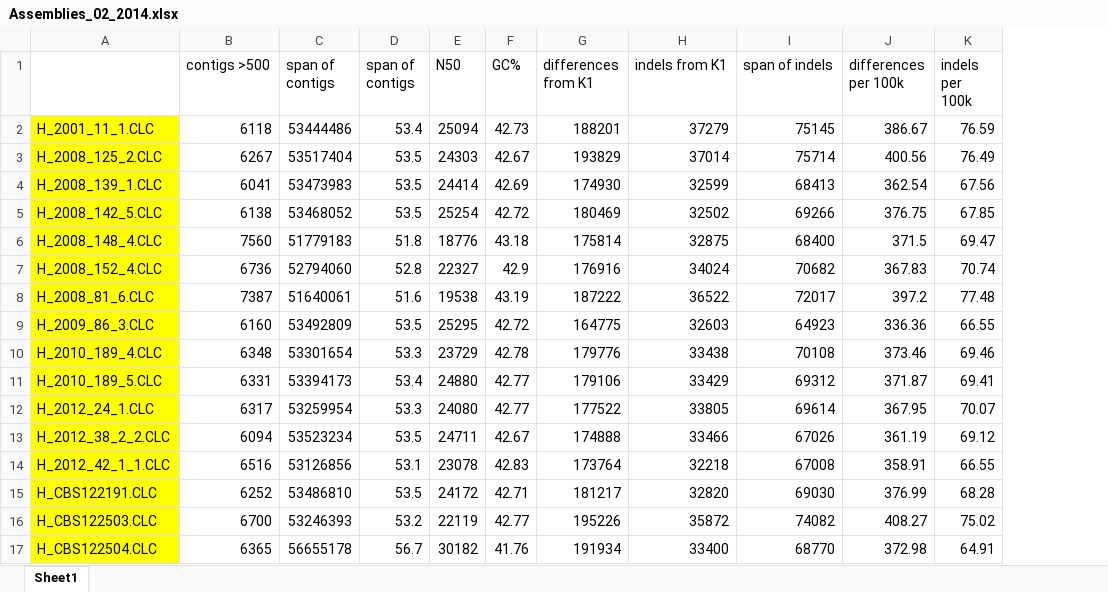
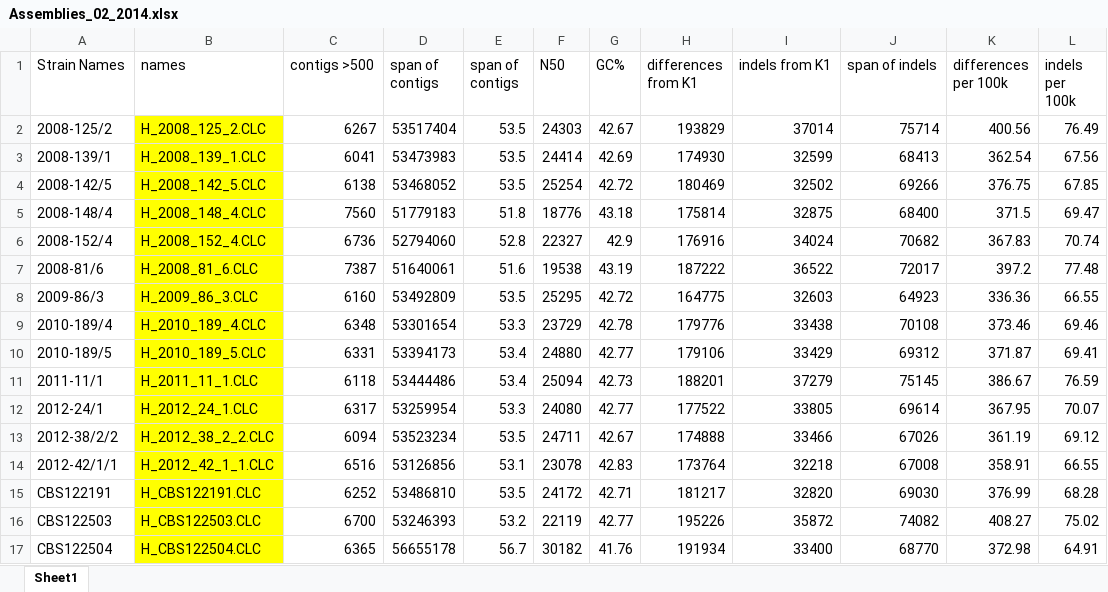
Before and after one commit to ash-dieback-crowdsource/data, an Excel workbook: ash_dieback/chalara_fraxinea/European_isolates/assembly/gDNA/Reports/Assemblies_02_2014.xlsx, sheet Sheet1, drawn as a sheet; only a part is shown; values as stored, in another font and other column widths than the file's, no borders; removed rows and columns are numbered as before the commit, all else as after; the diff names each change by its address in the sheet, - before the commit and + after, or states it on an @@ line.

Commit message:
Raw data for strains and strain names updated
Strain names updated to reflect the names submitted to The European
Nucleotide Archive (ENA).

```diff
--- a/ash_dieback/chalara_fraxinea/European_isolates/assembly/gDNA/Reports/Assemblies_02_2014.xlsx (sheet Sheet1)
+++ b/ash_dieback/chalara_fraxinea/European_isolates/assembly/gDNA/Reports/Assemblies_02_2014.xlsx (sheet Sheet1)
+column A (Strain Names), rows 2-10: 2008-125/2 | 2008-139/1 | 2008-142/5 | 2008-148/4 | 2008-152/4 | 2008-81/6 | 2009-86/3 | 2010-189/4 | 2010-189/5; rows 12-17: 2012-24/1 | 2012-38/2/2 | 2012-42/1/1 | CBS122191 | CBS122503 | CBS122504
-B1: (empty)
+B1: names
-row 2: H_2001_11_1.CLC | 6118 | 53444486 | 53.4 | 25094 | 42.73 | 188201 | 37279 | 75145 | 386.67 | 76.59
+row 11: 2011-11/1 | H_2011_11_1.CLC | 6118 | 53444486 | 53.4 | 25094 | 42.73 | 188201 | 37279 | 75145 | 386.67 | 76.59
```
Also changed, not shown: formulas that keep their value, 26 other files.
